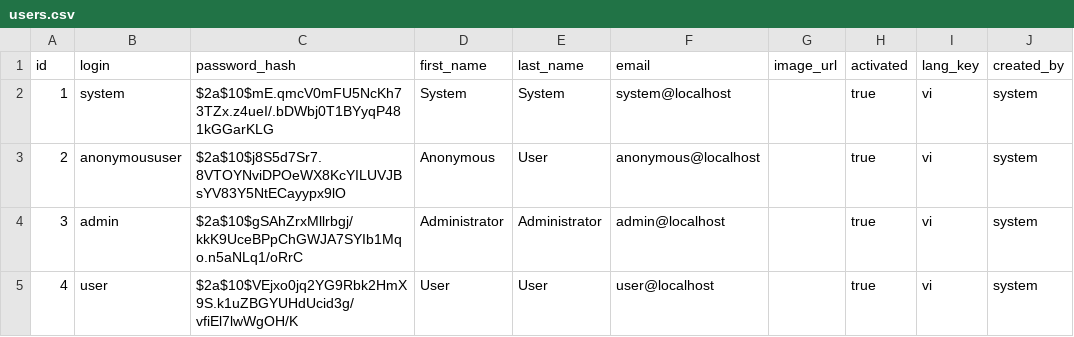
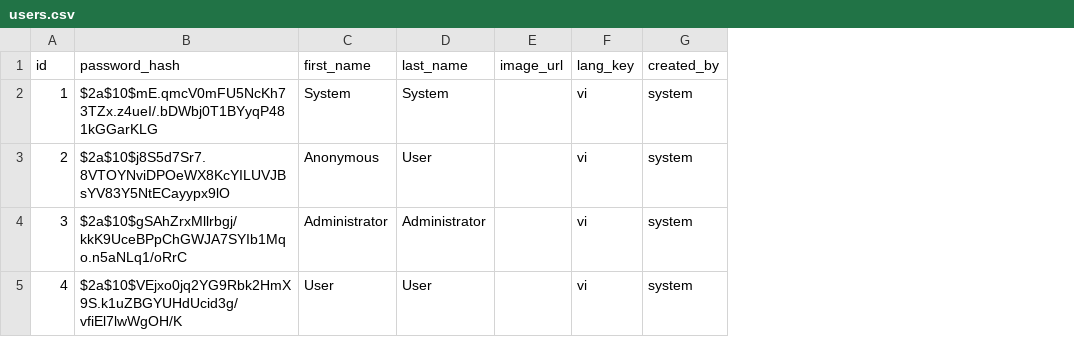
Before and after one commit to paulmai193/assistant-gateway, a CSV file: src/main/resources/config/liquibase/users.csv, drawn as a sheet; only a part is shown; the diff names each change by its address in the sheet, - before the commit and + after, or states it on an @@ line.

Commit message:
update liquibase

```diff
--- a/src/main/resources/config/liquibase/users.csv
+++ b/src/main/resources/config/liquibase/users.csv
-column B (login), rows 2-5: system | anonymoususer | admin | user
-column F (email), rows 2-5: system@localhost | anonymous@localhost | admin@localhost | user@localhost
-column H (activated), rows 2-5: all true
```
Also changed, not shown: 4 other files.
